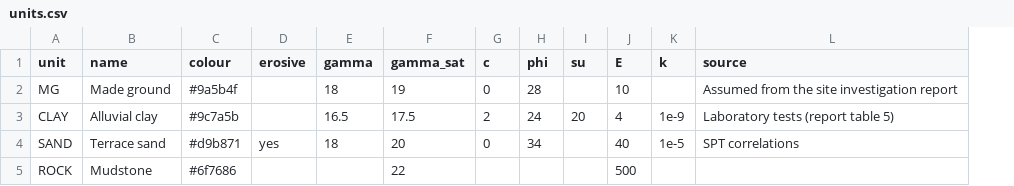
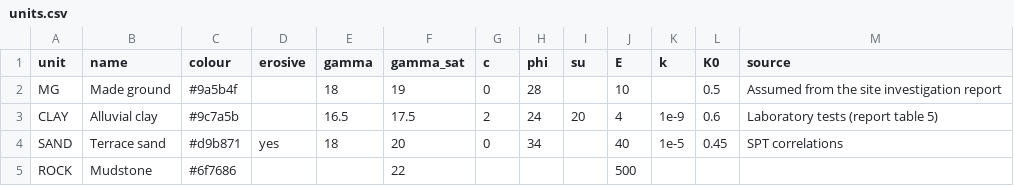
Before and after one commit to kilickursat/GeoModel3D, a CSV file: docs/templates/units.csv, drawn as a sheet; the diff names each change by its address in the sheet, - before the commit and + after, or states it on an @@ line.

Commit message:
Add an Input data tab, model extent, and K0 with the horizontal stress
Input data tab: a tab next to the 3-D model, replacing the data editor
dialog, where a case is entered and modelled.
- Start from a new case, a worked example (four boreholes with water
  levels, SPT, laboratory tests and unit parameters), the dataset shown,
  imported files, or the case kept in this browser.
- Steps for the project (coordinate system, assumed groundwater depth,
  model base, model extent), boreholes, logs, water levels, SPT, tests,
  and units with their unit weights and design values.
- A live preview: the boreholes in plan with the model outline, the log
  of one borehole with σv, u, σ′v and σ′h down it (hover read-out, values
  at the contacts), and the checks of the importer and the model.
- Build model shows the case in 3-D. A case is kept in local storage
  once edited, so a reload does not lose it; Save case (JSON) keeps a
  copy. The tab opens from the toolbar, the dataset list or #input.
- Typing a borehole ID no longer redraws the table under the cursor.

Model extent: a project's `margin` adds a frame of nodes around the
boreholes; every horizon there is interpolated with the same inverse
distance weights, so units keep their order, and nothing on it counts as
logged. One or two boreholes, or boreholes in a line, now get an extent
of their own and a model instead of none; a single borehole may be typed
without a position or ground level. Model bounds and the terrain margin
follow the footprint.

K0: a catalogue property and a Units column. Sections can be coloured by
σ′h = K0 · σ′v, shown only for units given a K0, and read-outs give it.

Signed-off-by: Kursat Kilic <kilic_kursat@hotmail.com>

```diff
--- a/docs/templates/units.csv
+++ b/docs/templates/units.csv
+column L (K0), rows 2-4: 0.5 | 0.6 | 0.45
```
Also changed, not shown: 12 other files.
